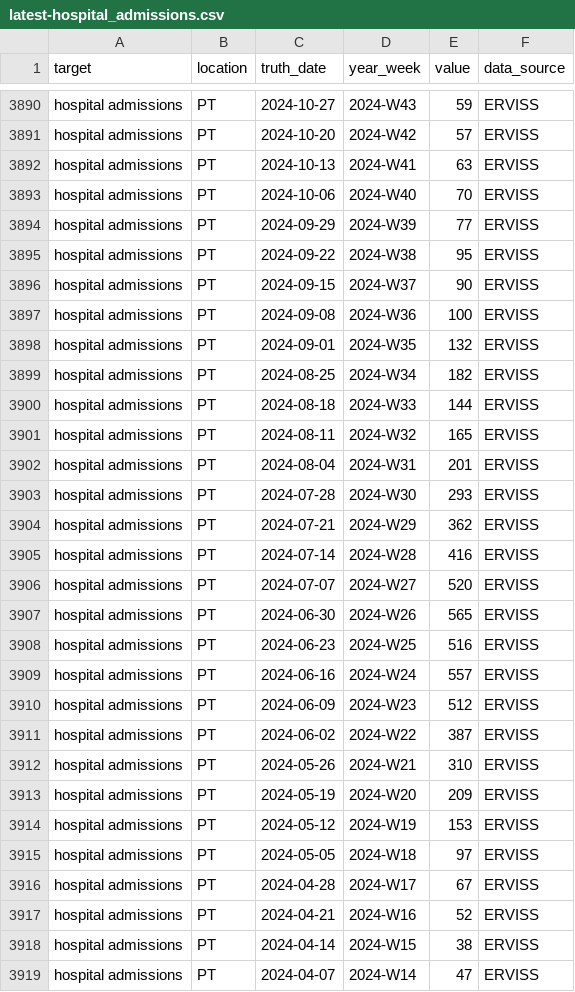
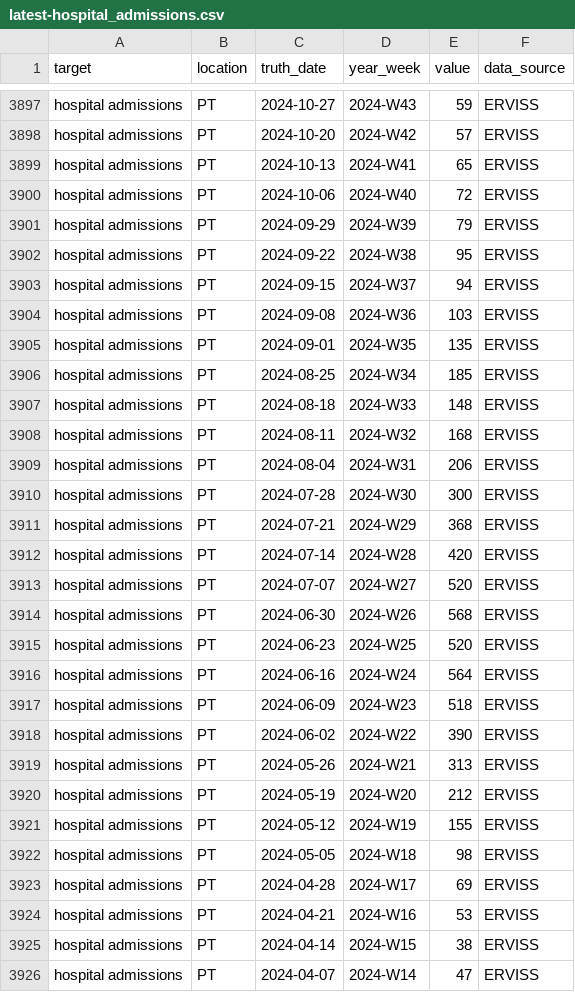
Before and after one commit to vinkenoogm/RespiCast-Covid19, a CSV file: target-data/latest-hospital_admissions.csv, drawn as a sheet; only a part is shown, gaps mark what is left out; the diff covers the shown part only.

```diff
--- a/target-data/latest-hospital_admissions.csv
+++ b/target-data/latest-hospital_admissions.csv
@@ -3891,28 +3898,28 @@ hospital admissions,PT,2024-10-27,2024-W43,59,ERVISS
 hospital admissions,PT,2024-10-20,2024-W42,57,ERVISS
-hospital admissions,PT,2024-10-13,2024-W41,63,ERVISS
-hospital admissions,PT,2024-10-06,2024-W40,70,ERVISS
-hospital admissions,PT,2024-09-29,2024-W39,77,ERVISS
+hospital admissions,PT,2024-10-13,2024-W41,65,ERVISS
+hospital admissions,PT,2024-10-06,2024-W40,72,ERVISS
+hospital admissions,PT,2024-09-29,2024-W39,79,ERVISS
 hospital admissions,PT,2024-09-22,2024-W38,95,ERVISS
-hospital admissions,PT,2024-09-15,2024-W37,90,ERVISS
-hospital admissions,PT,2024-09-08,2024-W36,100,ERVISS
-hospital admissions,PT,2024-09-01,2024-W35,132,ERVISS
-hospital admissions,PT,2024-08-25,2024-W34,182,ERVISS
-hospital admissions,PT,2024-08-18,2024-W33,144,ERVISS
-hospital admissions,PT,2024-08-11,2024-W32,165,ERVISS
-hospital admissions,PT,2024-08-04,2024-W31,201,ERVISS
-hospital admissions,PT,2024-07-28,2024-W30,293,ERVISS
-hospital admissions,PT,2024-07-21,2024-W29,362,ERVISS
-hospital admissions,PT,2024-07-14,2024-W28,416,ERVISS
+hospital admissions,PT,2024-09-15,2024-W37,94,ERVISS
+hospital admissions,PT,2024-09-08,2024-W36,103,ERVISS
+hospital admissions,PT,2024-09-01,2024-W35,135,ERVISS
+hospital admissions,PT,2024-08-25,2024-W34,185,ERVISS
+hospital admissions,PT,2024-08-18,2024-W33,148,ERVISS
+hospital admissions,PT,2024-08-11,2024-W32,168,ERVISS
+hospital admissions,PT,2024-08-04,2024-W31,206,ERVISS
+hospital admissions,PT,2024-07-28,2024-W30,300,ERVISS
+hospital admissions,PT,2024-07-21,2024-W29,368,ERVISS
+hospital admissions,PT,2024-07-14,2024-W28,420,ERVISS
 hospital admissions,PT,2024-07-07,2024-W27,520,ERVISS
-hospital admissions,PT,2024-06-30,2024-W26,565,ERVISS
-hospital admissions,PT,2024-06-23,2024-W25,516,ERVISS
-hospital admissions,PT,2024-06-16,2024-W24,557,ERVISS
-hospital admissions,PT,2024-06-09,2024-W23,512,ERVISS
-hospital admissions,PT,2024-06-02,2024-W22,387,ERVISS
-hospital admissions,PT,2024-05-26,2024-W21,310,ERVISS
-hospital admissions,PT,2024-05-19,2024-W20,209,ERVISS
-hospital admissions,PT,2024-05-12,2024-W19,153,ERVISS
-hospital admissions,PT,2024-05-05,2024-W18,97,ERVISS
-hospital admissions,PT,2024-04-28,2024-W17,67,ERVISS
-hospital admissions,PT,2024-04-21,2024-W16,52,ERVISS
+hospital admissions,PT,2024-06-30,2024-W26,568,ERVISS
+hospital admissions,PT,2024-06-23,2024-W25,520,ERVISS
+hospital admissions,PT,2024-06-16,2024-W24,564,ERVISS
+hospital admissions,PT,2024-06-09,2024-W23,518,ERVISS
+hospital admissions,PT,2024-06-02,2024-W22,390,ERVISS
+hospital admissions,PT,2024-05-26,2024-W21,313,ERVISS
+hospital admissions,PT,2024-05-19,2024-W20,212,ERVISS
+hospital admissions,PT,2024-05-12,2024-W19,155,ERVISS
+hospital admissions,PT,2024-05-05,2024-W18,98,ERVISS
+hospital admissions,PT,2024-04-28,2024-W17,69,ERVISS
+hospital admissions,PT,2024-04-21,2024-W16,53,ERVISS
 hospital admissions,PT,2024-04-14,2024-W15,38,ERVISS
```
Also changed, not shown: 8 added rows and 50 edited cells elsewhere in this file.
